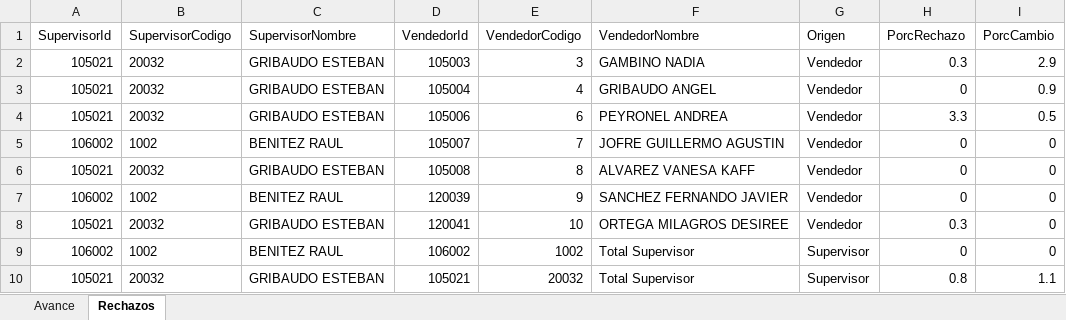
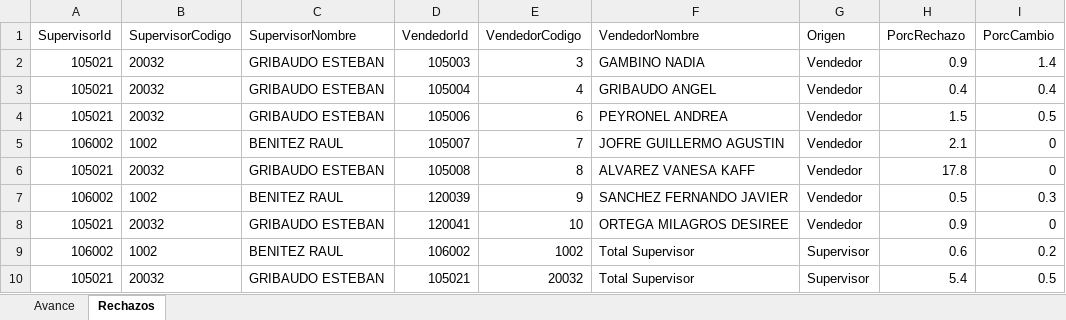
Before and after one commit to matiastorrespyp/orbit-matinal-penaflor, an Excel workbook: 01_INPUTS/resultado.xlsx, sheet Rechazos, drawn as a sheet; values as stored, in another font and other column widths than the file's, no borders; table styles not drawn; the diff names each change by its address in the sheet, - before the commit and + after, or states it on an @@ line.

```diff
--- a/01_INPUTS/resultado.xlsx (sheet Rechazos)
+++ b/01_INPUTS/resultado.xlsx (sheet Rechazos)
-H2 (PorcRechazo): 0.3
+H2 (PorcRechazo): 0.9
-I2 (PorcCambio): 2.9
+I2 (PorcCambio): 1.4
-H3 (PorcRechazo): 0
+H3 (PorcRechazo): 0.4
-I3 (PorcCambio): 0.9
+I3 (PorcCambio): 0.4
-H4 (PorcRechazo): 3.3
+H4 (PorcRechazo): 1.5
-H5 (PorcRechazo): 0
+H5 (PorcRechazo): 2.1
-H6 (PorcRechazo): 0
+H6 (PorcRechazo): 17.8
-H7 (PorcRechazo): 0
+H7 (PorcRechazo): 0.5
-I7 (PorcCambio): 0
+I7 (PorcCambio): 0.3
-H8 (PorcRechazo): 0.3
+H8 (PorcRechazo): 0.9
-H9 (PorcRechazo): 0
+H9 (PorcRechazo): 0.6
-I9 (PorcCambio): 0
+I9 (PorcCambio): 0.2
-H10 (PorcRechazo): 0.8
+H10 (PorcRechazo): 5.4
-I10 (PorcCambio): 1.1
+I10 (PorcCambio): 0.5
```
Also changed, not shown: sheet Avance, 28 other files.
